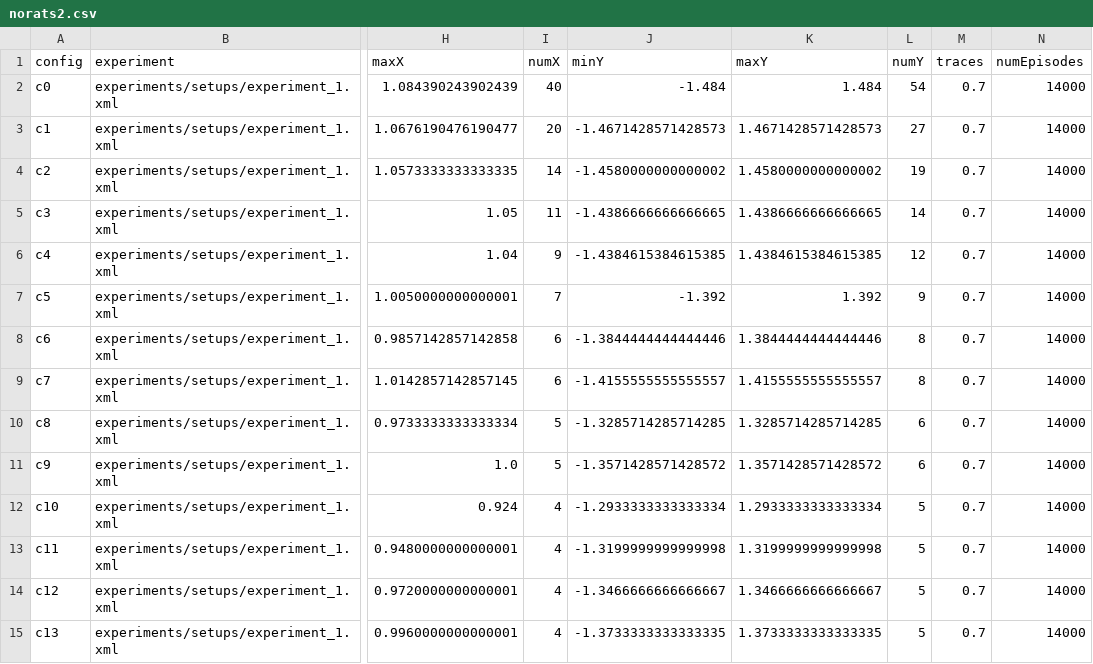
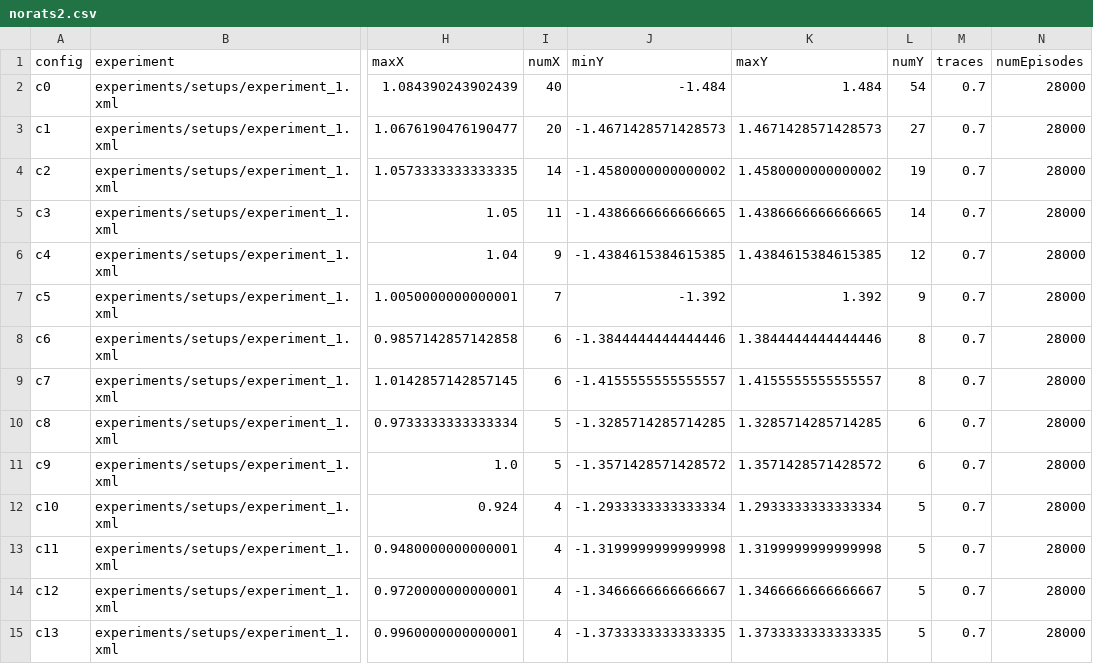
Before and after one commit to biorobaw/Multiscale-V2, a CSV file: experiments/BICY2020_modified/norats2.csv, drawn as a sheet; only a part is shown, gaps mark what is left out; the diff covers the shown part only; the diff names each change by its address in the sheet, - before the commit and + after, or states it on an @@ line.

```diff
--- a/experiments/BICY2020_modified/norats2.csv
+++ b/experiments/BICY2020_modified/norats2.csv
-N2:N15 (numEpisodes): 14000
+N2:N15 (numEpisodes): 28000
```
Also changed, not shown: 14 edited cells elsewhere in this file, experiments/BICY2020_modified/experiment2-SingleMin.csv, 1 other file.
